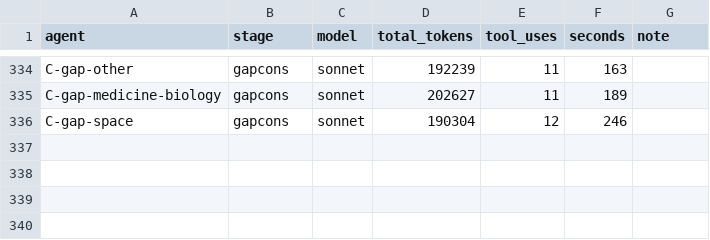
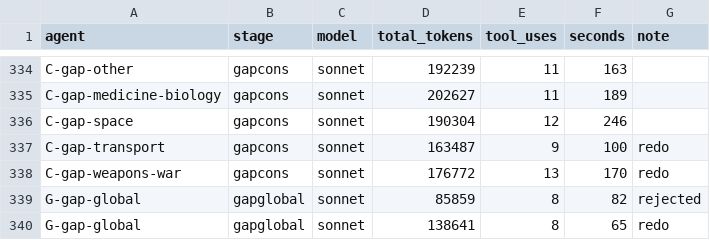
Before and after one commit to bhoult/prognosticator-awards, a TSV file: runs/match/usage.tsv, drawn as a sheet; only a part is shown, gaps mark what is left out.

```diff
--- a/runs/match/usage.tsv
+++ b/runs/match/usage.tsv
@@ -336 +336,5 @@ C-gap-medicine-biology	gapcons	sonnet	202627	11	189
 C-gap-space	gapcons	sonnet	190304	12	246	
+C-gap-transport	gapcons	sonnet	163487	9	100	redo
+C-gap-weapons-war	gapcons	sonnet	176772	13	170	redo
+G-gap-global	gapglobal	sonnet	85859	8	82	rejected
+G-gap-global	gapglobal	sonnet	138641	8	65	redo
```
Also changed, not shown: runs/match/rejected_batches.tsv, 4 other files.
